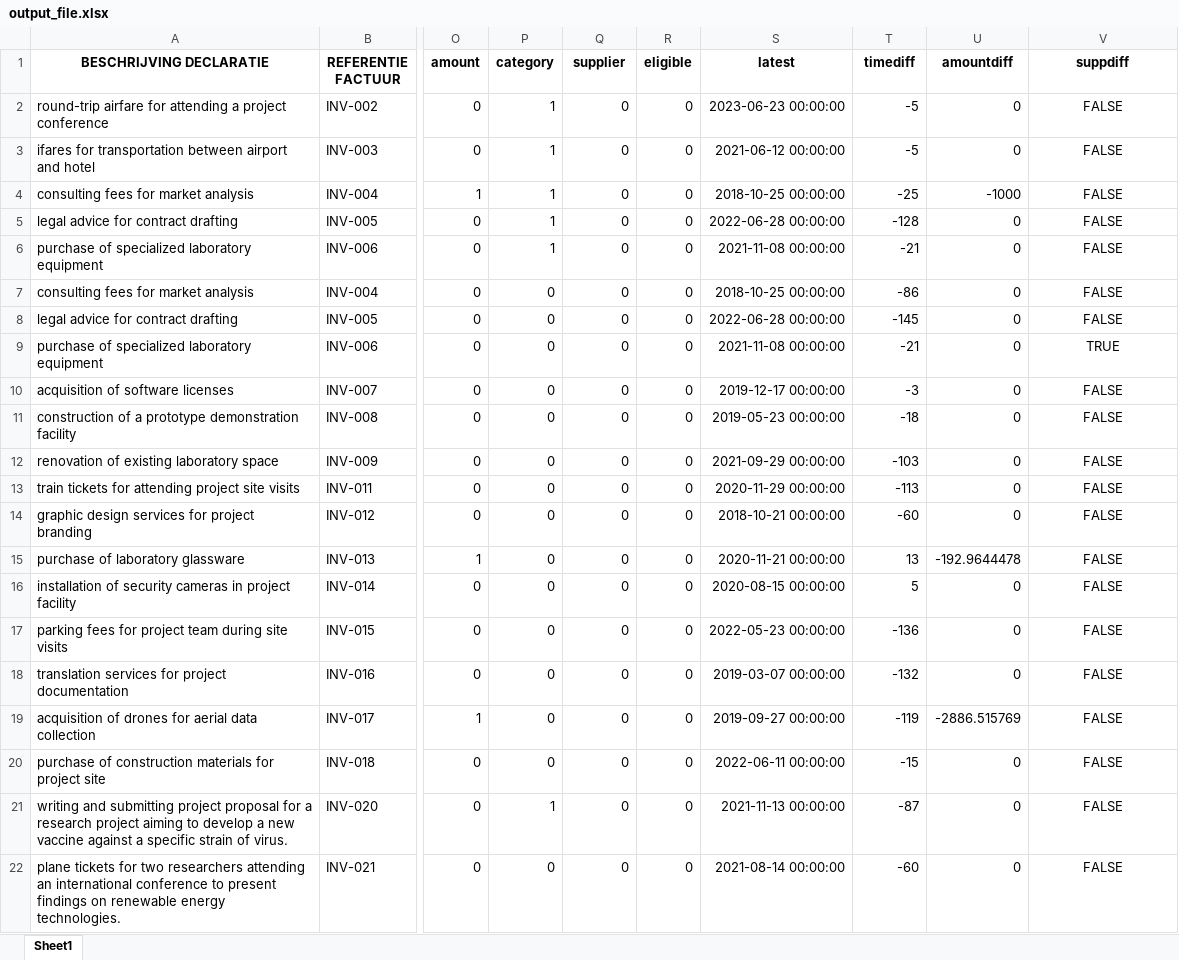
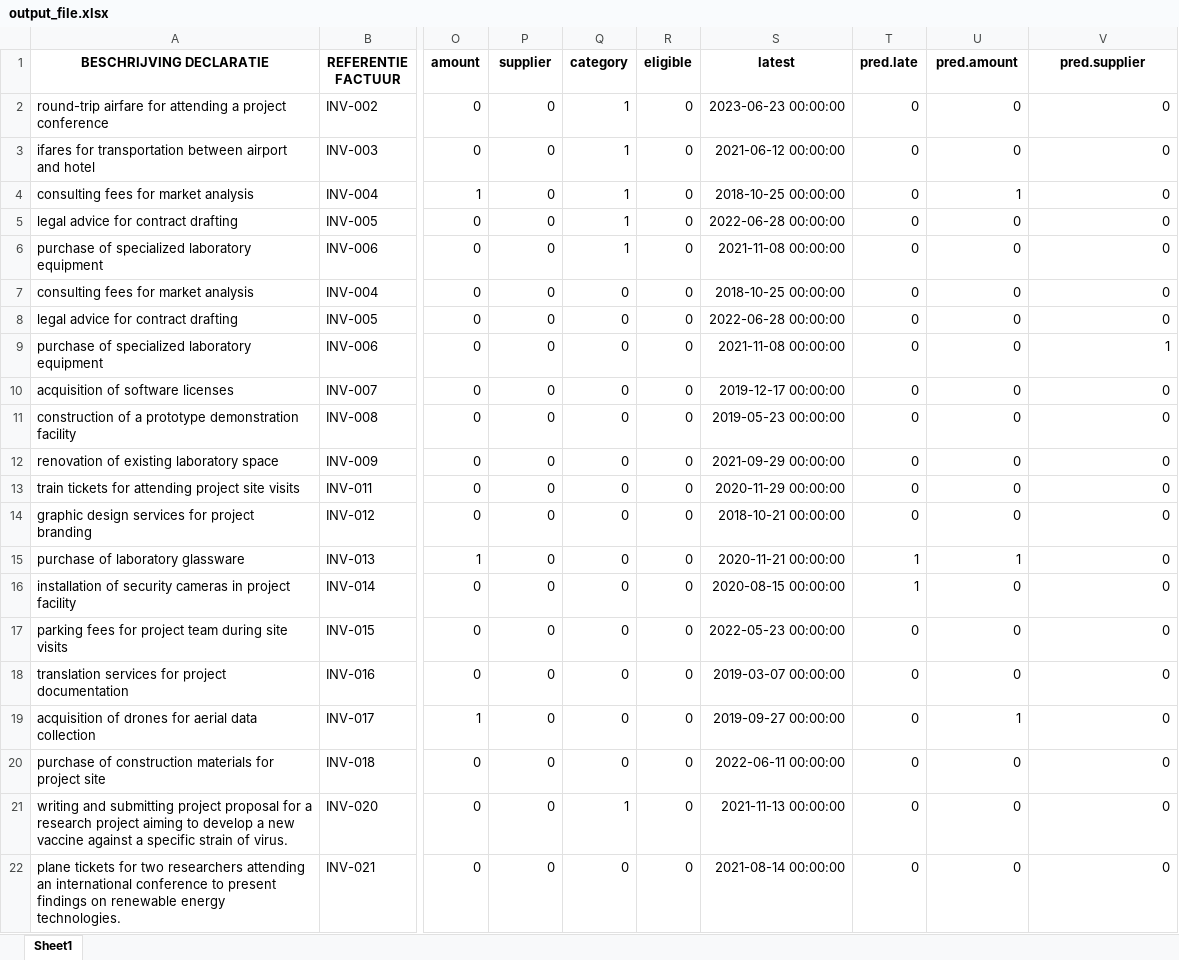
Before and after one commit to ngthien23/holyhack24, an Excel workbook: output_file.xlsx, sheet Sheet1, drawn as a sheet; only a part is shown, gaps mark what is left out; values as stored, in another font and other column widths than the file's, no borders; the diff covers the shown part only; the diff names each change by its address in the sheet, - before the commit and + after, or states it on an @@ line.

```diff
--- a/output_file.xlsx (sheet Sheet1)
+++ b/output_file.xlsx (sheet Sheet1)
-P1: category
+P1: supplier
-Q1: supplier
+Q1: category
-T1: timediff
+T1: pred.late
-U1: amountdiff
+U1: pred.amount
-V1: suppdiff
+V1: pred.supplier
-P2:P6 (supplier): 1
+P2:P6 (supplier): 0
-Q2:Q6 (category): 0
+Q2:Q6 (category): 1
-T2:T3 (pred.late): -5
+T2:T3 (pred.late): 0
-V2:V8 (pred.supplier): FALSE
+V2:V8 (pred.supplier): 0
-V2:V22 alignment: center
+V2:V22 alignment: right
-T4 (pred.late): -25
+T4 (pred.late): 0
-U4 (pred.amount): -1000
+U4 (pred.amount): 1
-T5 (pred.late): -128
+T5 (pred.late): 0
-T6 (pred.late): -21
+T6 (pred.late): 0
-T7 (pred.late): -86
+T7 (pred.late): 0
-T8 (pred.late): -145
+T8 (pred.late): 0
-T9 (pred.late): -21
+T9 (pred.late): 0
-V9 (pred.supplier): TRUE
+V9 (pred.supplier): 1
-T10 (pred.late): -3
+T10 (pred.late): 0
-V10:V22 (pred.supplier): FALSE
+V10:V22 (pred.supplier): 0
-T11 (pred.late): -18
+T11 (pred.late): 0
-T12 (pred.late): -103
+T12 (pred.late): 0
-T13 (pred.late): -113
+T13 (pred.late): 0
-T14 (pred.late): -60
+T14 (pred.late): 0
-T15 (pred.late): 13
+T15 (pred.late): 1
-U15 (pred.amount): -192.9644478
+U15 (pred.amount): 1
-T16 (pred.late): 5
+T16 (pred.late): 1
-T17 (pred.late): -136
+T17 (pred.late): 0
-T18 (pred.late): -132
+T18 (pred.late): 0
-T19 (pred.late): -119
+T19 (pred.late): 0
-U19 (pred.amount): -2886.515769
+U19 (pred.amount): 1
-T20 (pred.late): -15
+T20 (pred.late): 0
-P21 (supplier): 1
+P21 (supplier): 0
-Q21 (category): 0
+Q21 (category): 1
-T21 (pred.late): -87
+T21 (pred.late): 0
-T22 (pred.late): -60
+T22 (pred.late): 0
```
Also changed, not shown: 1002 edited cells and cell formats elsewhere in this sheet, 4 other files.
